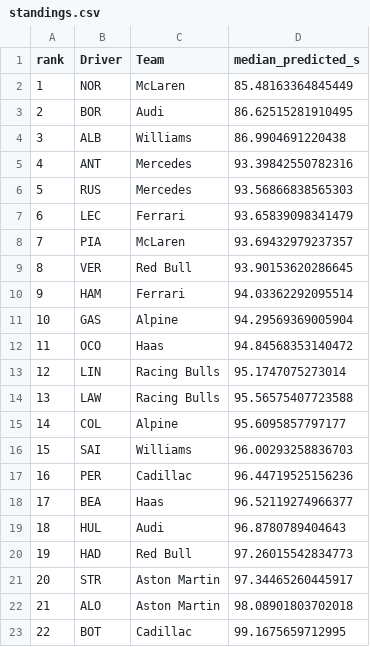
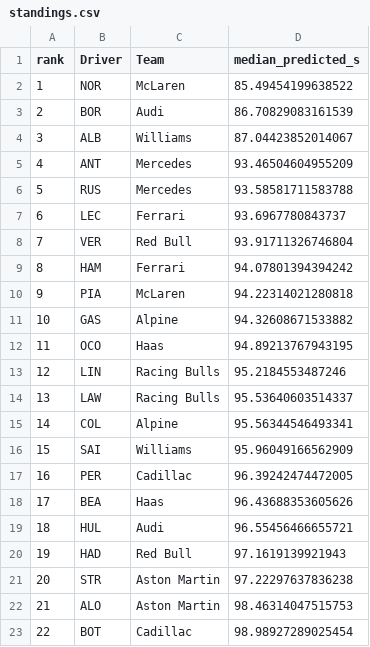
Before and after one commit to JuanjoRestrepo/f1_2026_predictions, a CSV file: reports/2026/Miami_Grand_Prix/results/standings.csv, drawn as a sheet.

```diff
--- a/reports/2026/Miami_Grand_Prix/results/standings.csv
+++ b/reports/2026/Miami_Grand_Prix/results/standings.csv
@@ -1,23 +1,23 @@
 rank,Driver,Team,median_predicted_s
-1,NOR,McLaren,85.48163364845449
-2,BOR,Audi,86.62515281910495
-3,ALB,Williams,86.9904691220438
-4,ANT,Mercedes,93.39842550782316
-5,RUS,Mercedes,93.56866838565303
-6,LEC,Ferrari,93.65839098341479
-7,PIA,McLaren,93.69432979237357
-8,VER,Red Bull,93.90153620286645
-9,HAM,Ferrari,94.03362292095514
-10,GAS,Alpine,94.29569369005904
-11,OCO,Haas,94.84568353140472
-12,LIN,Racing Bulls,95.1747075273014
-13,LAW,Racing Bulls,95.56575407723588
-14,COL,Alpine,95.6095857797177
-15,SAI,Williams,96.00293258836703
-16,PER,Cadillac,96.44719525156236
-17,BEA,Haas,96.52119274966377
-18,HUL,Audi,96.8780789404643
-19,HAD,Red Bull,97.26015542834773
-20,STR,Aston Martin,97.34465260445917
-21,ALO,Aston Martin,98.08901803702018
-22,BOT,Cadillac,99.1675659712995
+1,NOR,McLaren,85.49454199638522
+2,BOR,Audi,86.70829083161539
+3,ALB,Williams,87.04423852014067
+4,ANT,Mercedes,93.46504604955209
+5,RUS,Mercedes,93.58581711583788
+6,LEC,Ferrari,93.6967780843737
+7,VER,Red Bull,93.91711326746804
+8,HAM,Ferrari,94.07801394394242
+9,PIA,McLaren,94.22314021280818
+10,GAS,Alpine,94.32608671533882
+11,OCO,Haas,94.89213767943195
+12,LIN,Racing Bulls,95.2184553487246
+13,LAW,Racing Bulls,95.53640603514337
+14,COL,Alpine,95.56344546493341
+15,SAI,Williams,95.96049166562909
+16,PER,Cadillac,96.39242474472005
+17,BEA,Haas,96.43688353605626
+18,HUL,Audi,96.55456466655721
+19,HAD,Red Bull,97.1619139921943
+20,STR,Aston Martin,97.22297637836238
+21,ALO,Aston Martin,98.46314047515753
+22,BOT,Cadillac,98.98927289025454
```
Also changed, not shown: reports/2026/Miami_Grand_Prix/results/predictions.csv, 5 other files.
